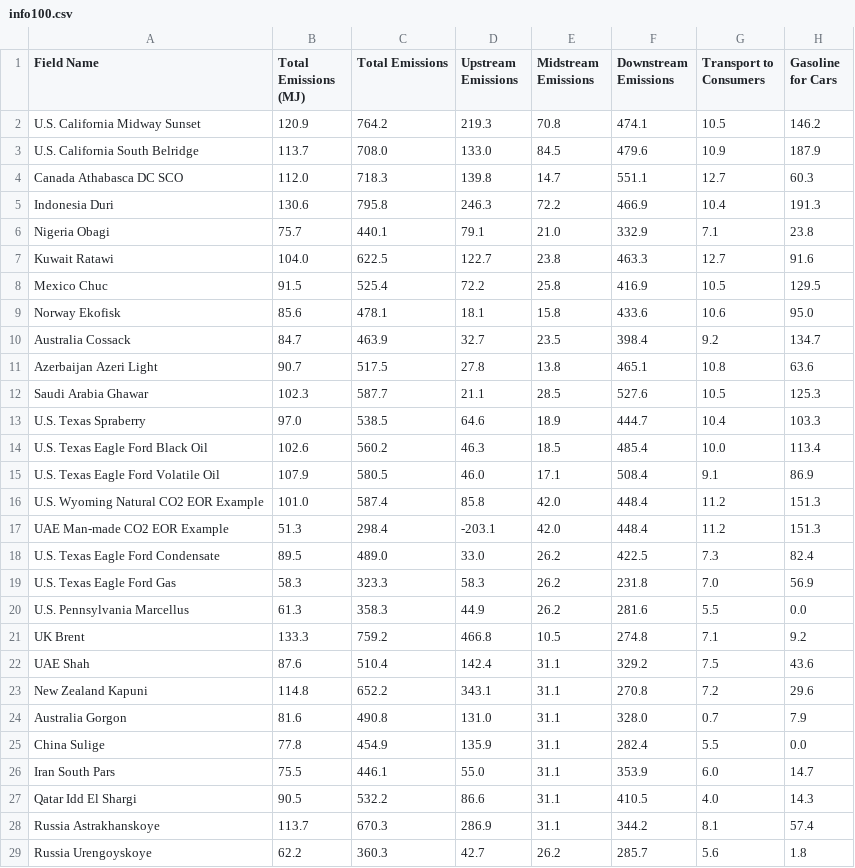
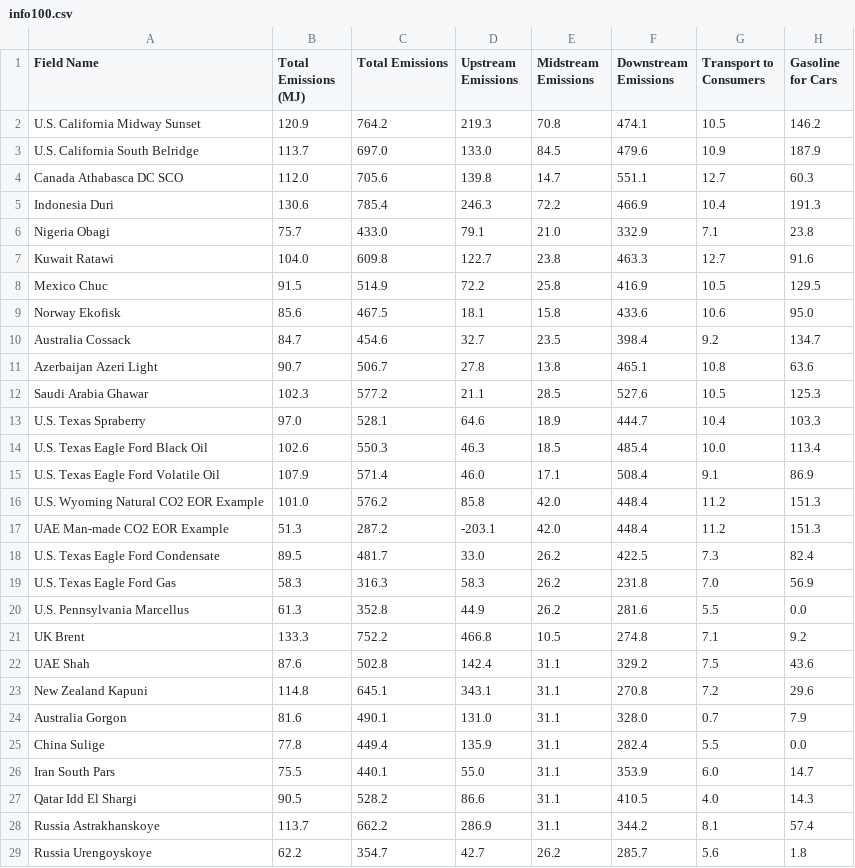
Before and after one commit to dxgordon/OCIPlus, a CSV file: basedata/info100.csv, drawn as a sheet; only a part is shown; the diff covers the shown part only; the diff names each change by its address in the sheet, - before the commit and + after, or states it on an @@ line.

```diff
--- a/basedata/info100.csv
+++ b/basedata/info100.csv
-C3 (Total Emissions): 708.0
+C3 (Total Emissions): 697.0
-C4 (Total Emissions): 718.3
+C4 (Total Emissions): 705.6
-C5 (Total Emissions): 795.8
+C5 (Total Emissions): 785.4
-C6 (Total Emissions): 440.1
+C6 (Total Emissions): 433.0
-C7 (Total Emissions): 622.5
+C7 (Total Emissions): 609.8
-C8 (Total Emissions): 525.4
+C8 (Total Emissions): 514.9
-C9 (Total Emissions): 478.1
+C9 (Total Emissions): 467.5
-C10 (Total Emissions): 463.9
+C10 (Total Emissions): 454.6
-C11 (Total Emissions): 517.5
+C11 (Total Emissions): 506.7
-C12 (Total Emissions): 587.7
+C12 (Total Emissions): 577.2
-C13 (Total Emissions): 538.5
+C13 (Total Emissions): 528.1
-C14 (Total Emissions): 560.2
+C14 (Total Emissions): 550.3
-C15 (Total Emissions): 580.5
+C15 (Total Emissions): 571.4
-C16 (Total Emissions): 587.4
+C16 (Total Emissions): 576.2
-C17 (Total Emissions): 298.4
+C17 (Total Emissions): 287.2
-C18 (Total Emissions): 489.0
+C18 (Total Emissions): 481.7
-C19 (Total Emissions): 323.3
+C19 (Total Emissions): 316.3
-C20 (Total Emissions): 358.3
+C20 (Total Emissions): 352.8
-C21 (Total Emissions): 759.2
+C21 (Total Emissions): 752.2
-C22 (Total Emissions): 510.4
+C22 (Total Emissions): 502.8
-C23 (Total Emissions): 652.2
+C23 (Total Emissions): 645.1
-C24 (Total Emissions): 490.8
+C24 (Total Emissions): 490.1
-C25 (Total Emissions): 454.9
+C25 (Total Emissions): 449.4
-C26 (Total Emissions): 446.1
+C26 (Total Emissions): 440.1
-C27 (Total Emissions): 532.2
+C27 (Total Emissions): 528.2
-C28 (Total Emissions): 670.3
+C28 (Total Emissions): 662.2
-C29 (Total Emissions): 360.3
+C29 (Total Emissions): 354.7
```
Also changed, not shown: 1 edited cell elsewhere in this file, basedata/infobase.csv.
